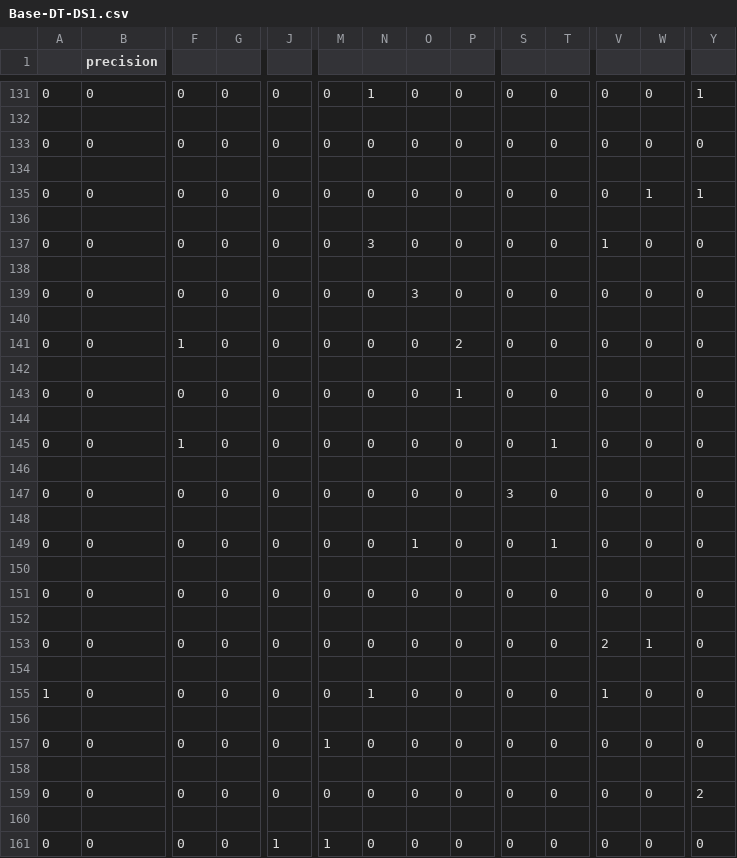
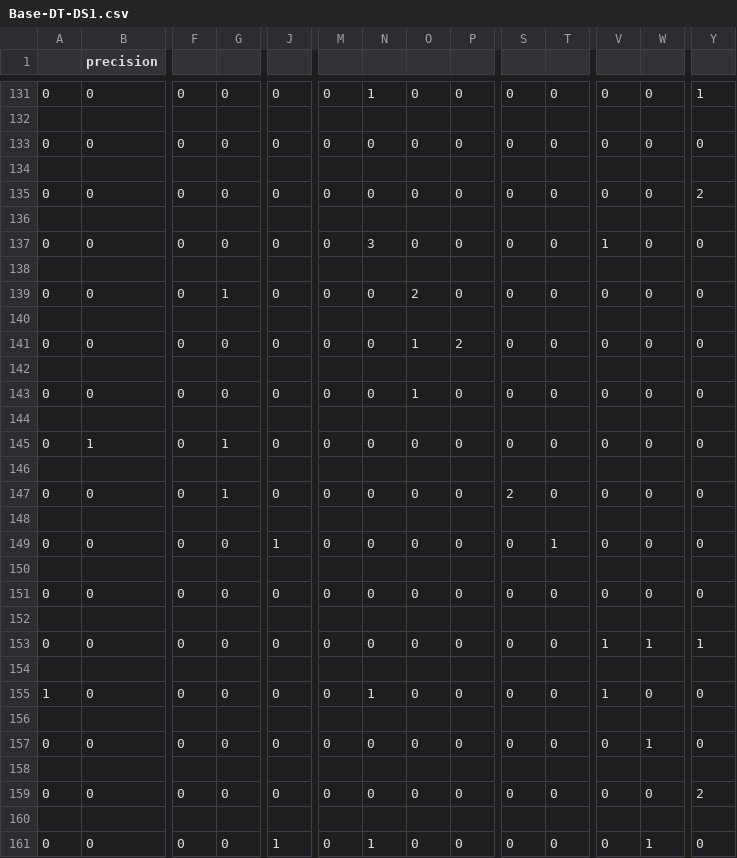
Before and after one commit to BryceHamilton/ML_Workbench, a CSV file: Assignment 1/output/Base-DT-DS1.csv, drawn as a sheet; only a part is shown, gaps mark what is left out; the diff covers the shown part only; the diff names each change by its address in the sheet, - before the commit and + after, or states it on an @@ line.

```diff
--- a/Assignment 1/output/Base-DT-DS1.csv
+++ b/Assignment 1/output/Base-DT-DS1.csv
-W135: 1
+W135: 0
-Y135: 1
+Y135: 2
-G139: 0
+G139: 1
-O139: 3
+O139: 2
-F141: 1
+F141: 0
-O141: 0
+O141: 1
-O143: 0
+O143: 1
-P143: 1
+P143: 0
-B145 (precision): 0
+B145 (precision): 1
-F145: 1
+F145: 0
-G145: 0
+G145: 1
-T145: 1
+T145: 0
-G147: 0
+G147: 1
-S147: 3
+S147: 2
-J149: 0
+J149: 1
-O149: 1
+O149: 0
-V153: 2
+V153: 1
-Y153: 0
+Y153: 1
-M157: 1
+M157: 0
-W157: 0
+W157: 1
-M161: 1
+M161: 0
-N161: 0
+N161: 1
-W161: 0
+W161: 1
```
Also changed, not shown: 1 added row, 1 removed row and 71 edited cells elsewhere in this file, Assignment 1/output/Base-DT-DS2.csv, Assignment 1/output/Base-MLP-DS1.csv, 6 other files.
